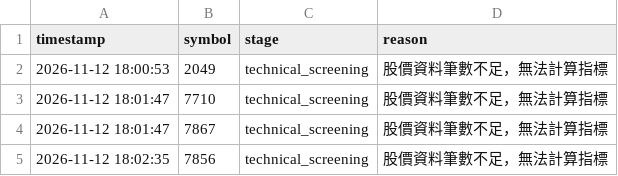
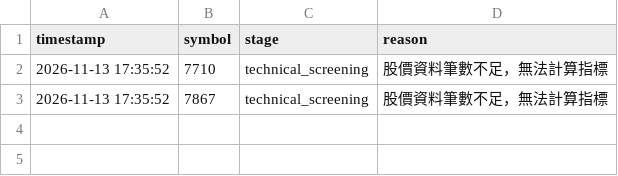
Before and after one commit to ScoppenLin/CandyTWStock, a CSV file: logs/error_log.csv, drawn as a sheet.

```diff
--- a/logs/error_log.csv
+++ b/logs/error_log.csv
@@ -1,5 +1,3 @@
 timestamp,symbol,stage,reason
-2026-11-12 18:00:53,2049,technical_screening,股價資料筆數不足，無法計算指標
-2026-11-12 18:01:47,7710,technical_screening,股價資料筆數不足，無法計算指標
-2026-11-12 18:01:47,7867,technical_screening,股價資料筆數不足，無法計算指標
-2026-11-12 18:02:35,7856,technical_screening,股價資料筆數不足，無法計算指標
+2026-11-13 17:35:52,7710,technical_screening,股價資料筆數不足，無法計算指標
+2026-11-13 17:35:52,7867,technical_screening,股價資料筆數不足，無法計算指標
```
Also changed, not shown: 6 other files.
